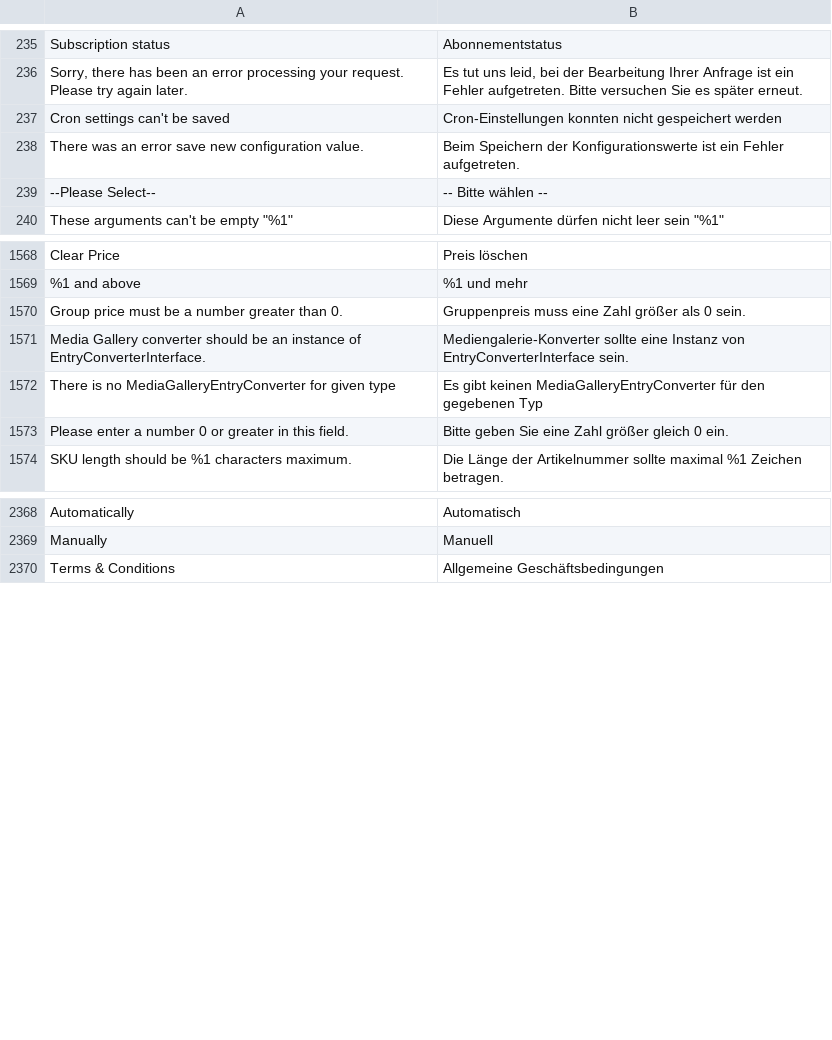
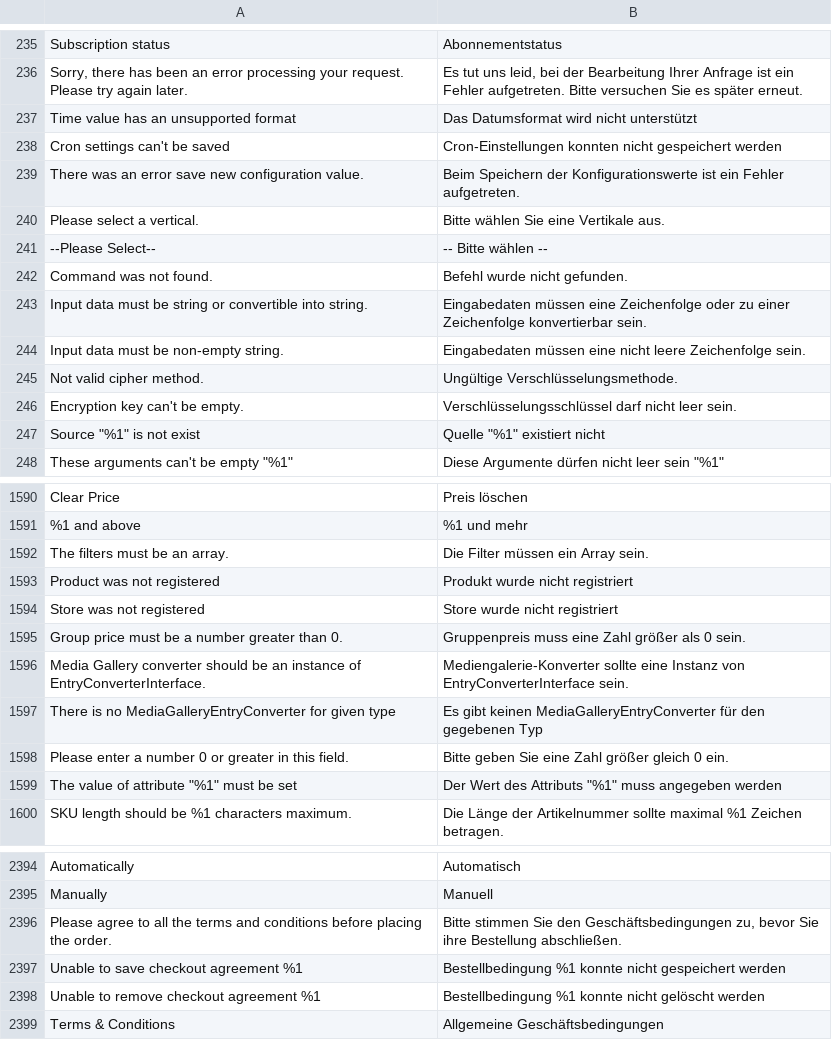
Before and after one commit to magento-l10n/language-de_DE, a CSV file: de_DE.csv, drawn as a sheet; only a part is shown, gaps mark what is left out; the diff covers the shown part only; the diff names each change by its address in the sheet, - before the commit and + after, or states it on an @@ line.

Commit message:
Updating translations from Crowdin.

```diff
--- a/de_DE.csv
+++ b/de_DE.csv
+row 237: Time value has an unsupported format | Das Datumsformat wird nicht unterstützt
+row 240: Please select a vertical. | Bitte wählen Sie eine Vertikale aus.
+row 242: Command was not found. | Befehl wurde nicht gefunden.
+row 243: Input data must be string or convertible into string. | Eingabedaten müssen eine Zeichenfolge oder zu einer Zeichenfolge konvertierbar sein.
+row 244: Input data must be non-empty string. | Eingabedaten müssen eine nicht leere Zeichenfolge sein.
+row 245: Not valid cipher method. | Ungültige Verschlüsselungsmethode.
+row 246: Encryption key can't be empty. | Verschlüsselungsschlüssel darf nicht leer sein.
+row 247: Source "%1" is not exist | Quelle "%1" existiert nicht
+row 1592: The filters must be an array. | Die Filter müssen ein Array sein.
+row 1593: Product was not registered | Produkt wurde nicht registriert
+row 1594: Store was not registered | Store wurde nicht registriert
+row 1599: The value of attribute "%1" must be set | Der Wert des Attributs "%1" muss angegeben werden
+row 2396: Please agree to all the terms and conditions before placing the order. | Bitte stimmen Sie den Geschäftsbedingungen zu, bevor Sie ihre Bestellung abschließen.
+row 2397: Unable to save checkout agreement %1 | Bestellbedingung %1 konnte nicht gespeichert werden
+row 2398: Unable to remove checkout agreement %1 | Bestellbedingung %1 konnte nicht gelöscht werden
```
Also changed, not shown: 14 added rows, 1 moved row and 1 edited cell elsewhere in this file, 1 other file.
